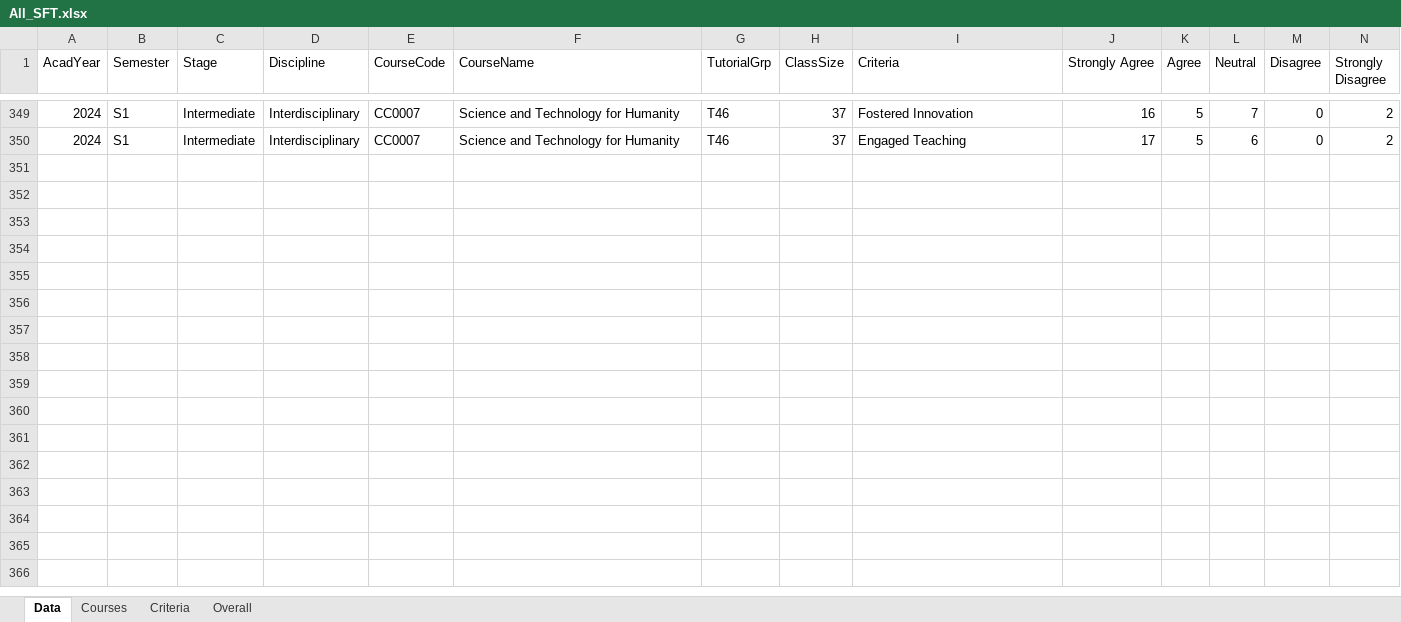
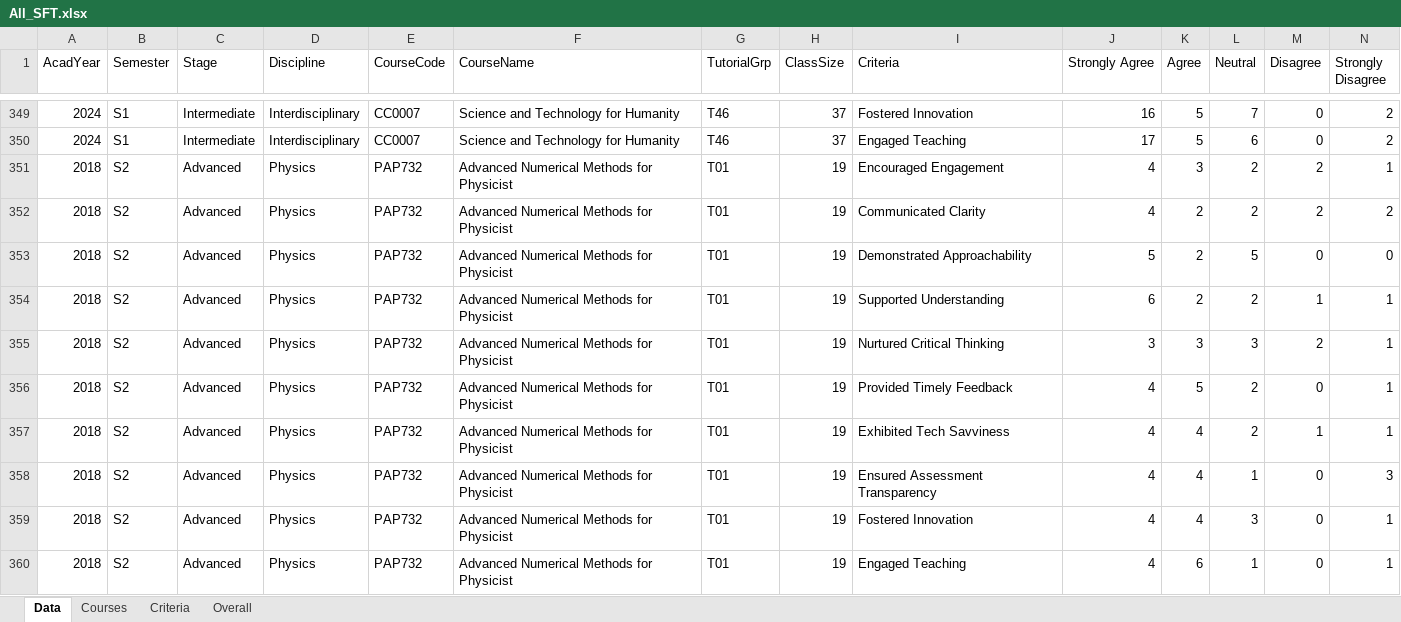
Before and after one commit to joellaiwj/My-SFT, an Excel workbook: All_SFT.xlsx, sheet Data, drawn as a sheet; only a part is shown, gaps mark what is left out; values as stored, in another font and other column widths than the file's, no borders; removed rows and columns are numbered as before the commit, all else as after; rows hold the shown columns only; the diff names each change by its address in the sheet, - before the commit and + after, or states it on an @@ line.

Commit message:
Add files via upload

```diff
--- a/All_SFT.xlsx (sheet Data)
+++ b/All_SFT.xlsx (sheet Data)
-row 351: (empty)
+row 351: 2018 | S2 | Advanced | Physics | PAP732 | Advanced Numerical Methods for Physicist | T01 | 19 | Encouraged Engagement | 4 | 3 | 2 | 2 | 1
-row 352: (empty)
+row 352: 2018 | S2 | Advanced | Physics | PAP732 | Advanced Numerical Methods for Physicist | T01 | 19 | Communicated Clarity | 4 | 2 | 2 | 2 | 2
-row 353: (empty)
+row 353: 2018 | S2 | Advanced | Physics | PAP732 | Advanced Numerical Methods for Physicist | T01 | 19 | Demonstrated Approachability | 5 | 2 | 5 | 0 | 0
+row 354: 2018 | S2 | Advanced | Physics | PAP732 | Advanced Numerical Methods for Physicist | T01 | 19 | Supported Understanding | 6 | 2 | 2 | 1 | 1
+row 355: 2018 | S2 | Advanced | Physics | PAP732 | Advanced Numerical Methods for Physicist | T01 | 19 | Nurtured Critical Thinking | 3 | 3 | 3 | 2 | 1
+row 356: 2018 | S2 | Advanced | Physics | PAP732 | Advanced Numerical Methods for Physicist | T01 | 19 | Provided Timely Feedback | 4 | 5 | 2 | 0 | 1
+row 357: 2018 | S2 | Advanced | Physics | PAP732 | Advanced Numerical Methods for Physicist | T01 | 19 | Exhibited Tech Savviness | 4 | 4 | 2 | 1 | 1
+row 358: 2018 | S2 | Advanced | Physics | PAP732 | Advanced Numerical Methods for Physicist | T01 | 19 | Ensured Assessment Transparency | 4 | 4 | 1 | 0 | 3
+row 359: 2018 | S2 | Advanced | Physics | PAP732 | Advanced Numerical Methods for Physicist | T01 | 19 | Fostered Innovation | 4 | 4 | 3 | 0 | 1
+row 360: 2018 | S2 | Advanced | Physics | PAP732 | Advanced Numerical Methods for Physicist | T01 | 19 | Engaged Teaching | 4 | 6 | 1 | 0 | 1
```
Also changed, not shown: sheet Courses.
